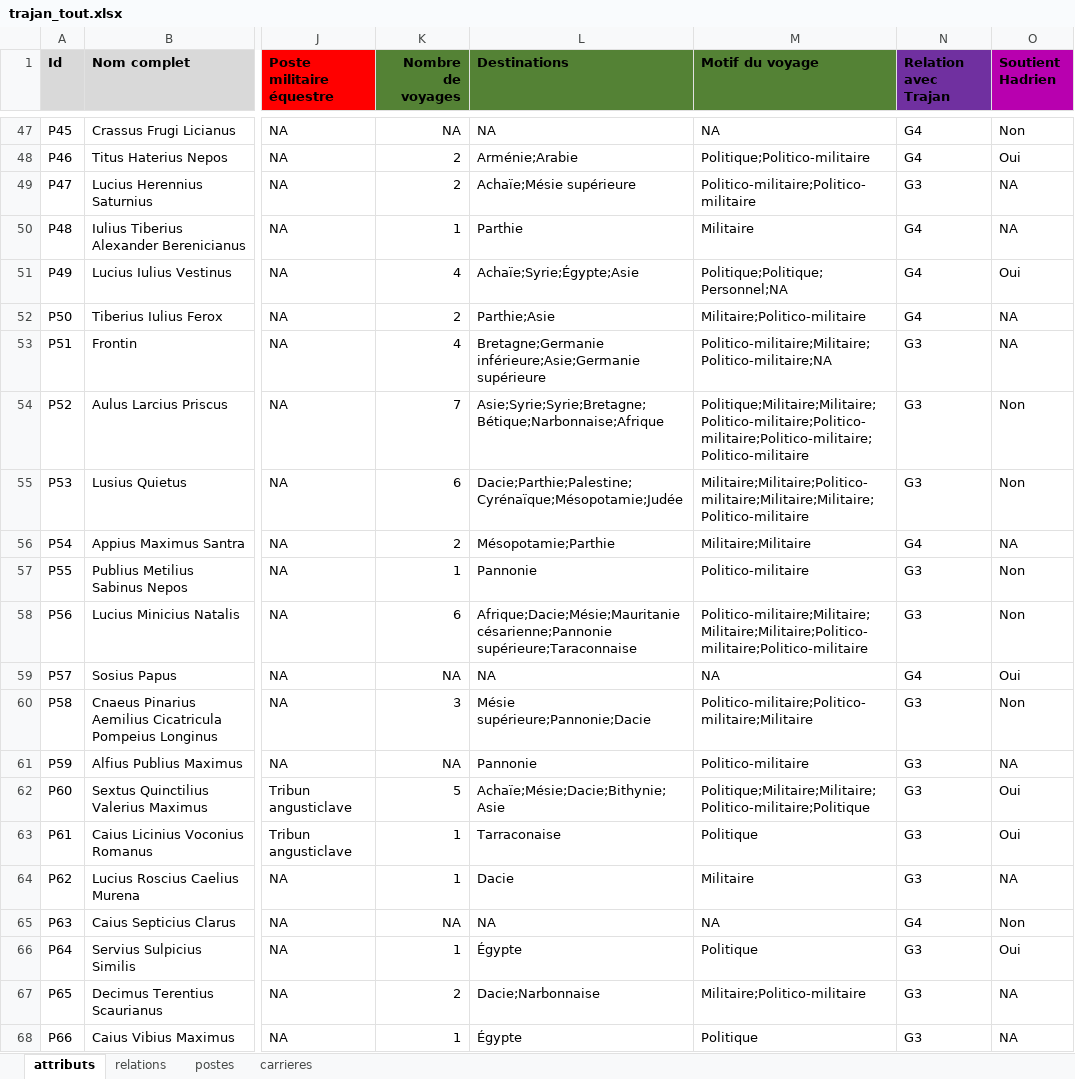
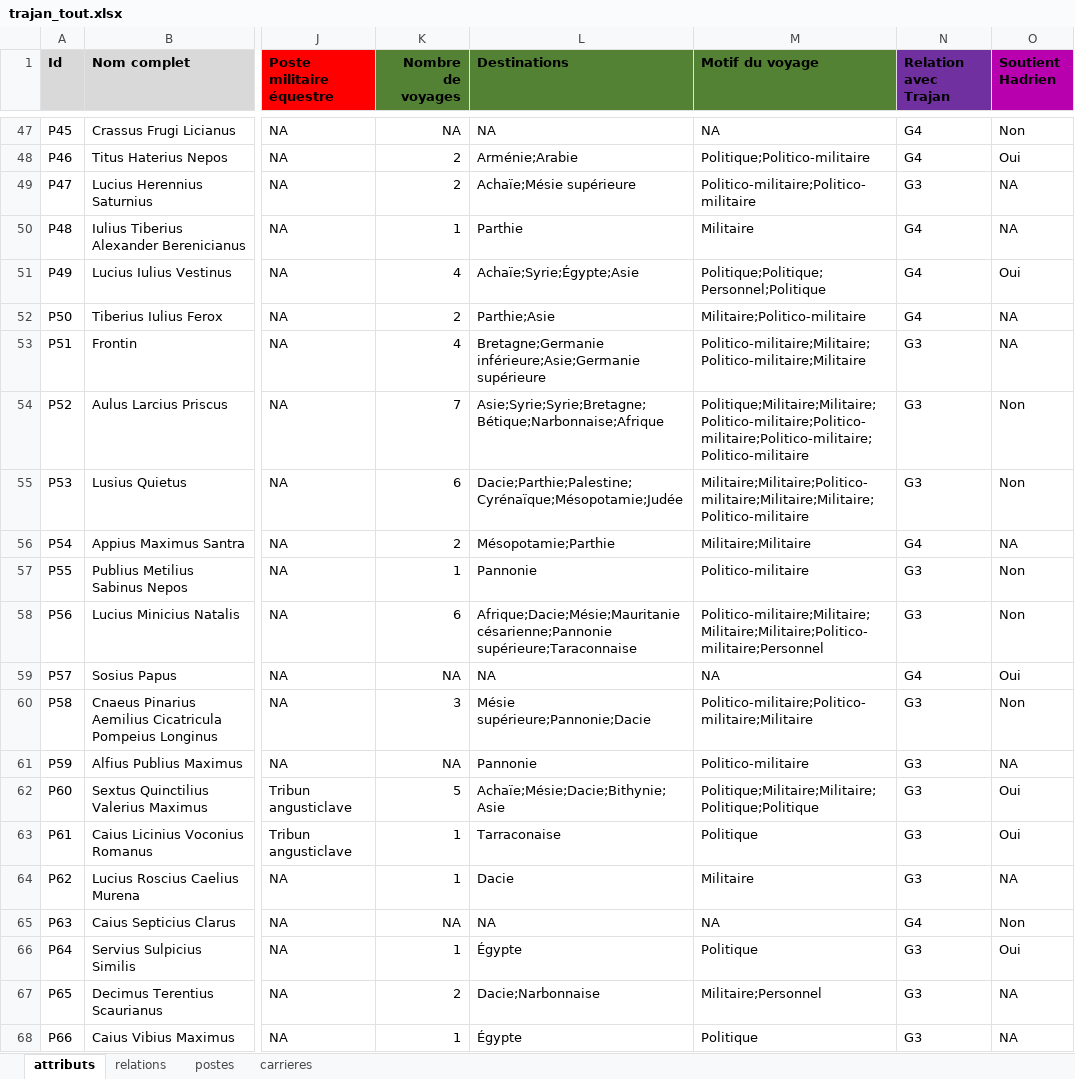
Before and after one commit to CompNet/TrajanNet, an Excel workbook: data/tables/trajan_tout.xlsx, sheet attributs, drawn as a sheet; only a part is shown, gaps mark what is left out; values as stored, in another font and other column widths than the file's, no borders; the diff covers the shown part only; the diff names each change by its address in the sheet, - before the commit and + after, or states it on an @@ line.

```diff
--- a/data/tables/trajan_tout.xlsx (sheet attributs)
+++ b/data/tables/trajan_tout.xlsx (sheet attributs)
-M51 (Motif du voyage): Politique;Politique;Personnel;NA
+M51 (Motif du voyage): Politique;Politique;Personnel;Politique
-M53 (Motif du voyage): Politico-militaire;Militaire;Politico-militaire;NA
+M53 (Motif du voyage): Politico-militaire;Militaire;Politico-militaire;Militaire
-M58 (Motif du voyage): Politico-militaire;Militaire;Militaire;Militaire;Politico-militaire;Politico-militaire
+M58 (Motif du voyage): Politico-militaire;Militaire;Militaire;Militaire;Politico-militaire;Personnel
-M62 (Motif du voyage): Politique;Militaire;Militaire;Politico-militaire;Politique
+M62 (Motif du voyage): Politique;Militaire;Militaire;Politique;Politique
-M67 (Motif du voyage): Militaire;Politico-militaire
+M67 (Motif du voyage): Militaire;Personnel
```
Also changed, not shown: 9 edited cells elsewhere in this sheet, sheet carrieres, sheet postes, 6 other files.
